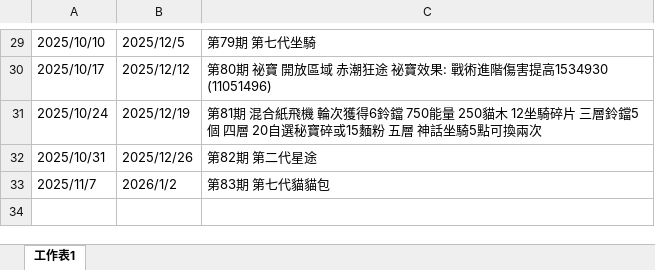
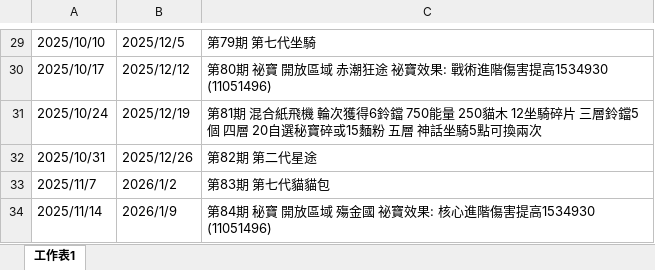
Before and after one commit to joey12020323/LetsGoMuffinV2, an Excel workbook: data/schedule.xlsx, sheet 工作表1, drawn as a sheet; only a part is shown, gaps mark what is left out; values as stored, in another font and other column widths than the file's, no borders; the diff names each change by its address in the sheet, - before the commit and + after, or states it on an @@ line.

```diff
--- a/data/schedule.xlsx (sheet 工作表1)
+++ b/data/schedule.xlsx (sheet 工作表1)
+row 34: 2025/11/14 | 2026/1/9 | 第84期 秘寶 開放區域 殤金國 祕寶效果: 核心進階傷害提高1534930 (11051496)
```
Also changed, not shown: data/Activity.xlsx.
